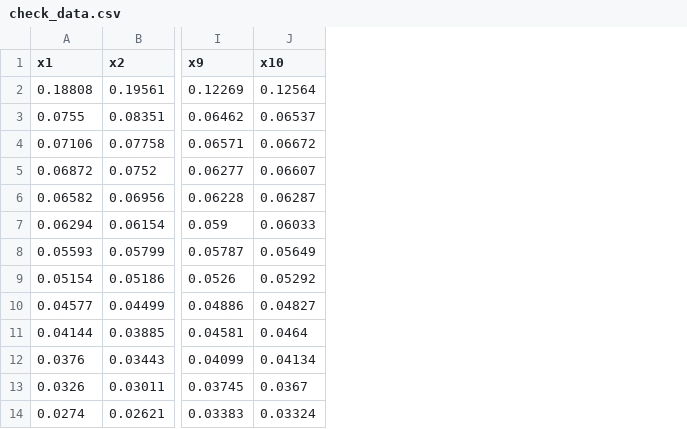
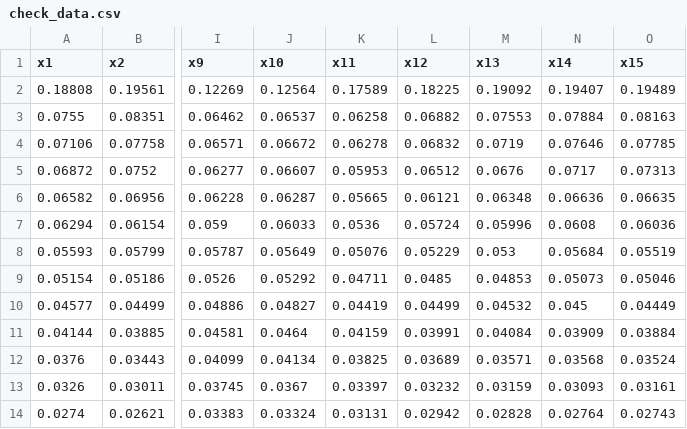
Before and after one commit to X-Y-Zhou/VAE-CME, a CSV file: Bursty/Control_rate_Inference/Control_tau_fixed_otherrand/data/check_data.csv, drawn as a sheet; only a part is shown, gaps mark what is left out; the diff names each change by its address in the sheet, - before the commit and + after, or states it on an @@ line.

```diff
--- a/Bursty/Control_rate_Inference/Control_tau_fixed_otherrand/data/check_data.csv
+++ b/Bursty/Control_rate_Inference/Control_tau_fixed_otherrand/data/check_data.csv
+column K (x11), rows 2-14: 0.17589 | 0.06258 | 0.06278 | 0.05953 | 0.05665 | 0.0536 | 0.05076 | 0.04711 | 0.04419 | 0.04159 | 0.03825 | 0.03397 | 0.03131
+column L (x12), rows 2-14: 0.18225 | 0.06882 | 0.06832 | 0.06512 | 0.06121 | 0.05724 | 0.05229 | 0.0485 | 0.04499 | 0.03991 | 0.03689 | 0.03232 | 0.02942
+column M (x13), rows 2-14: 0.19092 | 0.07553 | 0.0719 | 0.0676 | 0.06348 | 0.05996 | 0.053 | 0.04853 | 0.04532 | 0.04084 | 0.03571 | 0.03159 | 0.02828
+column N (x14), rows 2-14: 0.19407 | 0.07884 | 0.07646 | 0.0717 | 0.06636 | 0.0608 | 0.05684 | 0.05073 | 0.045 | 0.03909 | 0.03568 | 0.03093 | 0.02764
+column O (x15), rows 2-14: 0.19489 | 0.08163 | 0.07785 | 0.07313 | 0.06635 | 0.06036 | 0.05519 | 0.05046 | 0.04449 | 0.03884 | 0.03524 | 0.03161 | 0.02743
```
Also changed, not shown: 8 other files.
